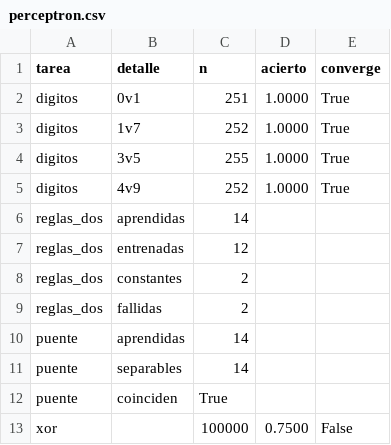
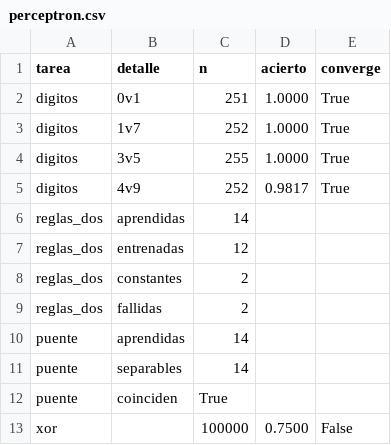
Before and after one commit to CarlosCapitan/la-siguiente-palabra, a CSV file: codigo/perceptron.csv, drawn as a sheet.

```diff
--- a/codigo/perceptron.csv
+++ b/codigo/perceptron.csv
@@ -4,3 +4,3 @@ digitos,1v7,252,1.0000,True
 digitos,3v5,255,1.0000,True
-digitos,4v9,252,1.0000,True
+digitos,4v9,252,0.9817,True
 reglas_dos,aprendidas,14,,
```
Also changed, not shown: 8 other files.
